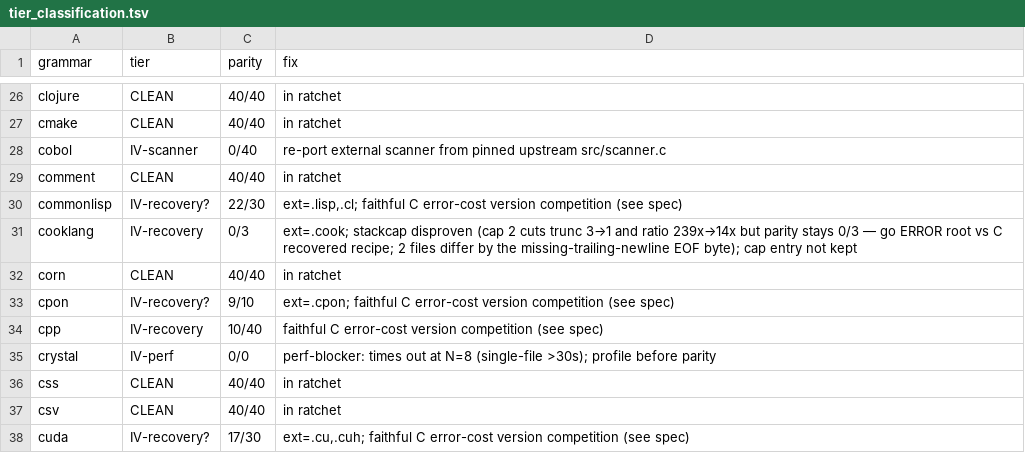
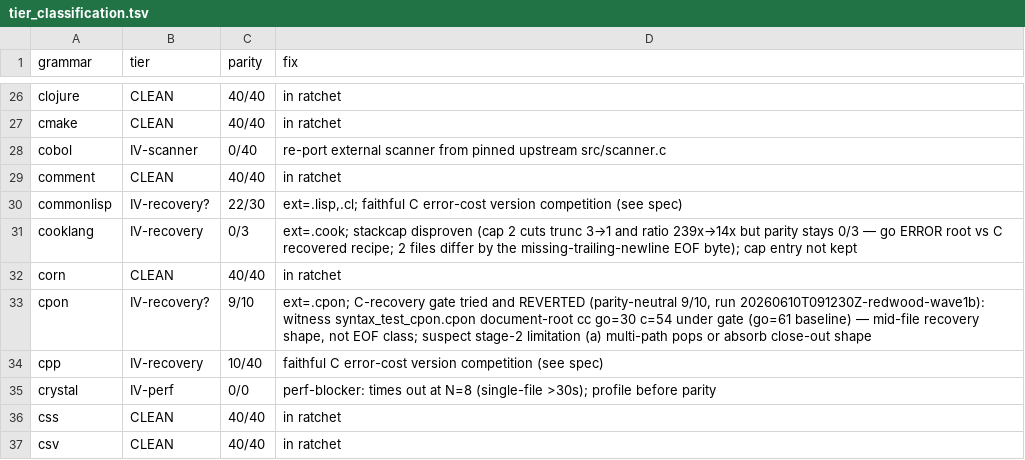
Before and after one commit to andypeng2015/gotreesitter, a TSV file: cgo_harness/tier_scan/tier_classification.tsv, drawn as a sheet; only a part is shown, gaps mark what is left out; the shorter side is filled out with more unchanged rows.

Commit message:
update(tier_scan): update cpon classification; revert C-recovery gate
- Update cpon grammar entry in tier classification TSV
- Document revert of C-recovery gate after parity-neutral run showed increased error costs
- Note mid-file recovery shape mismatch with EOF class, suspect stage-2 multi-path pop limitation

```diff
--- a/cgo_harness/tier_scan/tier_classification.tsv
+++ b/cgo_harness/tier_scan/tier_classification.tsv
@@ -32,3 +32,3 @@ cooklang	IV-recovery	0/3	ext=.cook; stackcap disproven (cap 2 cuts trunc 3→1 a
 corn	CLEAN	40/40	in ratchet
-cpon	IV-recovery?	9/10	ext=.cpon; faithful C error-cost version competition (see spec)
+cpon	IV-recovery?	9/10	ext=.cpon; C-recovery gate tried and REVERTED (parity-neutral 9/10, run 20260610T091230Z-redwood-wave1b): witness syntax_test_cpon.cpon document-root cc go=30 c=54 under gate (go=61 baseline) — mid-file recovery shape, not EOF class; suspect stage-2 limitation (a) multi-path pops or absorb close-out shape
 cpp	IV-recovery	10/40	faithful C error-cost version competition (see spec)
```
